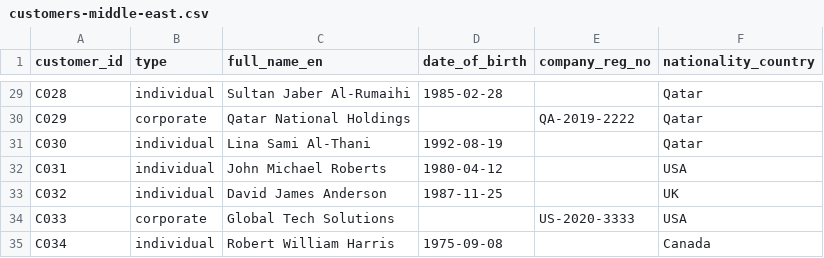
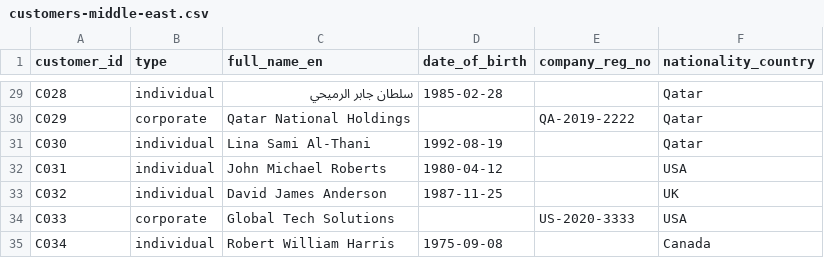
Before and after one commit to ayaangazali/fraud-detect, a CSV file: sample-data/customers-middle-east.csv, drawn as a sheet; only a part is shown, gaps mark what is left out; the diff covers the shown part only; the diff names each change by its address in the sheet, - before the commit and + after, or states it on an @@ line.

```diff
--- a/sample-data/customers-middle-east.csv
+++ b/sample-data/customers-middle-east.csv
-C29 (full_name_en): Sultan Jaber Al-Rumaihi
+C29 (full_name_en): سلطان جابر الرميحي
```
Also changed, not shown: 22 edited cells elsewhere in this file, sample-data/blacklist-middle-east.csv, 20 other files.
